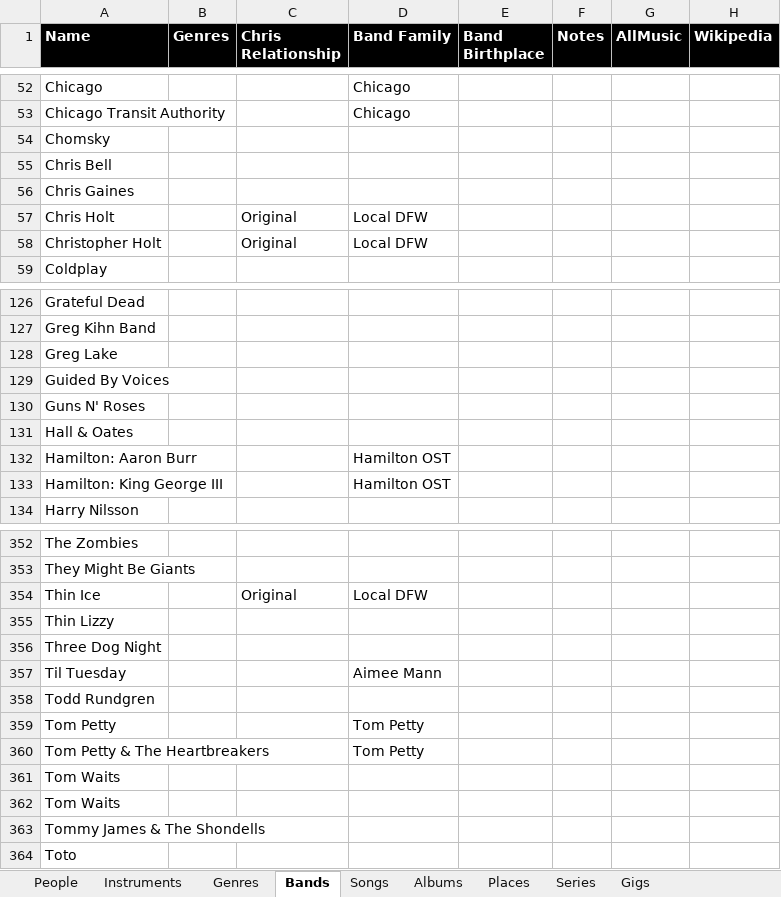
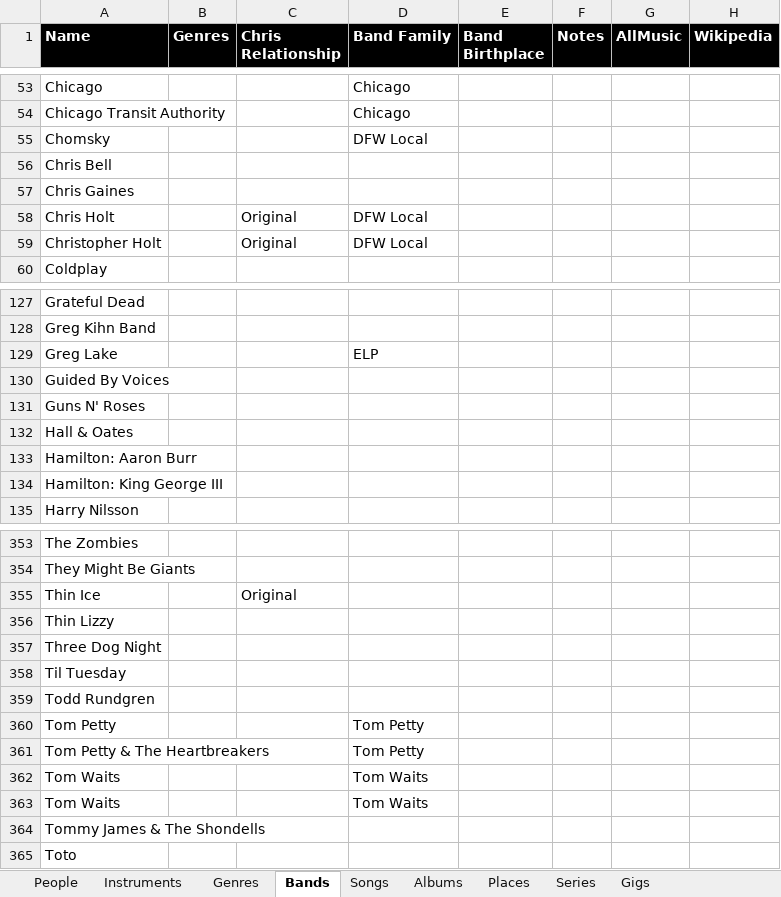
Before and after one commit to TheManInTheShack/ChrisHoltMusic, an Excel workbook: data/cholt_data.xlsx, sheet Bands, drawn as a sheet; only a part is shown, gaps mark what is left out; values as stored, in another font and other column widths than the file's, no borders; addresses are those after the commit; the diff covers the shown part only; the diff names each change by its address in the sheet, - before the commit and + after, or states it on an @@ line.

```diff
--- a/data/cholt_data.xlsx (sheet Bands)
+++ b/data/cholt_data.xlsx (sheet Bands)
-D55 (Band Family): (empty)
+D55 (Band Family): DFW Local
-D58:D59 (Band Family): Local DFW
+D58:D59 (Band Family): DFW Local
-D129 (Band Family): (empty)
+D129 (Band Family): ELP
-D133:D134 (Band Family): Hamilton OST
+D133:D134 (Band Family): (empty)
-D355 (Band Family): Local DFW
+D355 (Band Family): (empty)
-D358 (Band Family): Aimee Mann
+D358 (Band Family): (empty)
-D362:D363 (Band Family): (empty)
+D362:D363 (Band Family): Tom Waits
```
Also changed, not shown: 1 added row and 24 edited cells elsewhere in this sheet, sheet Performances, sheet Songs, sheet Albums, sheet People, sheet Gigs.
